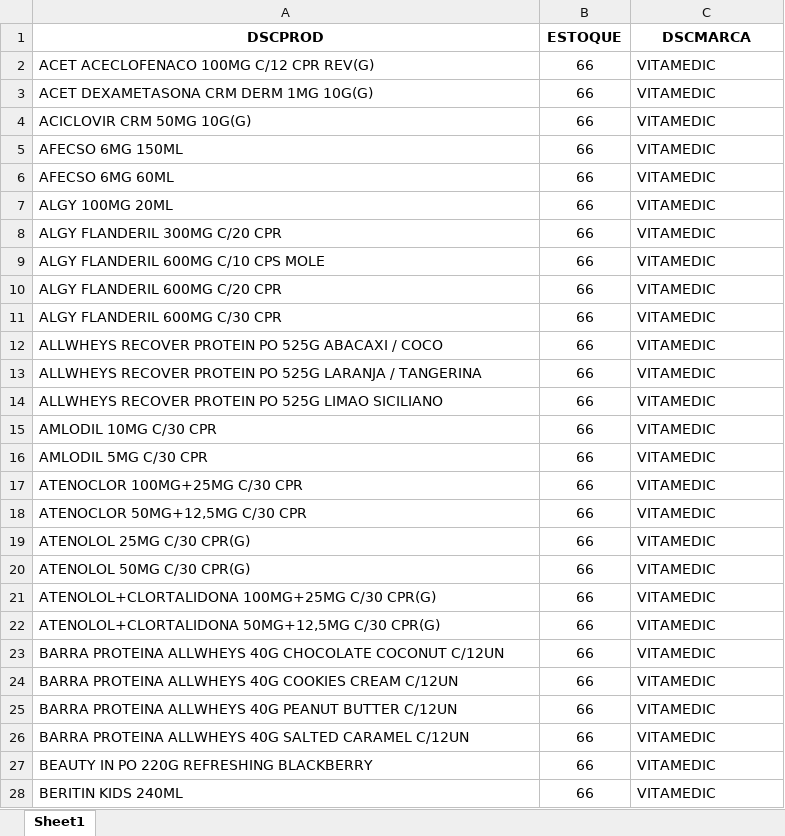
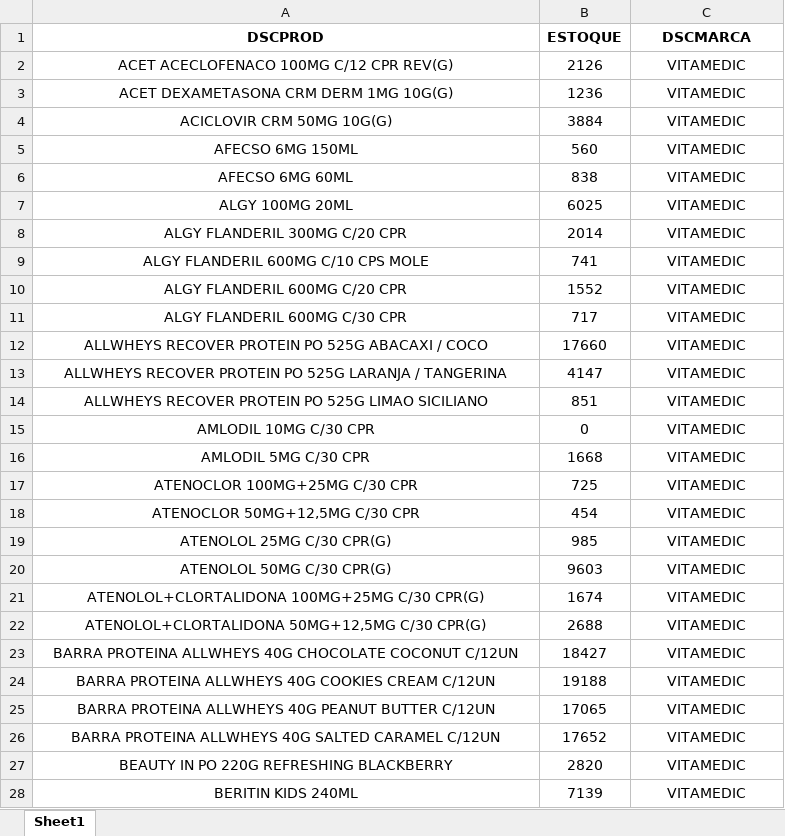
Before and after one commit to JuanNovais710/automatizacao-planilhas, an Excel workbook: results/Vitamedic.xlsx, sheet Sheet1, drawn as a sheet; only a part is shown; values as stored, in another font and other column widths than the file's, no borders; the diff covers the shown part only; the diff names each change by its address in the sheet, - before the commit and + after, or states it on an @@ line.

Commit message:
random numbers for data

```diff
--- a/results/Vitamedic.xlsx (sheet Sheet1)
+++ b/results/Vitamedic.xlsx (sheet Sheet1)
-A2:A28 alignment: left
+A2:A28 alignment: center
-B2 (ESTOQUE): 66
+B2 (ESTOQUE): 2126
-C2:C28 alignment: left
+C2:C28 alignment: center
-B3 (ESTOQUE): 66
+B3 (ESTOQUE): 1236
-B4 (ESTOQUE): 66
+B4 (ESTOQUE): 3884
-B5 (ESTOQUE): 66
+B5 (ESTOQUE): 560
-B6 (ESTOQUE): 66
+B6 (ESTOQUE): 838
-B7 (ESTOQUE): 66
+B7 (ESTOQUE): 6025
-B8 (ESTOQUE): 66
+B8 (ESTOQUE): 2014
-B9 (ESTOQUE): 66
+B9 (ESTOQUE): 741
-B10 (ESTOQUE): 66
+B10 (ESTOQUE): 1552
-B11 (ESTOQUE): 66
+B11 (ESTOQUE): 717
-B12 (ESTOQUE): 66
+B12 (ESTOQUE): 17660
-B13 (ESTOQUE): 66
+B13 (ESTOQUE): 4147
-B14 (ESTOQUE): 66
+B14 (ESTOQUE): 851
-B15 (ESTOQUE): 66
+B15 (ESTOQUE): 0
-B16 (ESTOQUE): 66
+B16 (ESTOQUE): 1668
-B17 (ESTOQUE): 66
+B17 (ESTOQUE): 725
-B18 (ESTOQUE): 66
+B18 (ESTOQUE): 454
-B19 (ESTOQUE): 66
+B19 (ESTOQUE): 985
-B20 (ESTOQUE): 66
+B20 (ESTOQUE): 9603
-B21 (ESTOQUE): 66
+B21 (ESTOQUE): 1674
-B22 (ESTOQUE): 66
+B22 (ESTOQUE): 2688
-B23 (ESTOQUE): 66
+B23 (ESTOQUE): 18427
-B24 (ESTOQUE): 66
+B24 (ESTOQUE): 19188
-B25 (ESTOQUE): 66
+B25 (ESTOQUE): 17065
-B26 (ESTOQUE): 66
+B26 (ESTOQUE): 17652
-B27 (ESTOQUE): 66
+B27 (ESTOQUE): 2820
-B28 (ESTOQUE): 66
+B28 (ESTOQUE): 7139
```
Also changed, not shown: 140 edited cells and cell formats elsewhere in this sheet, 1 other file.
